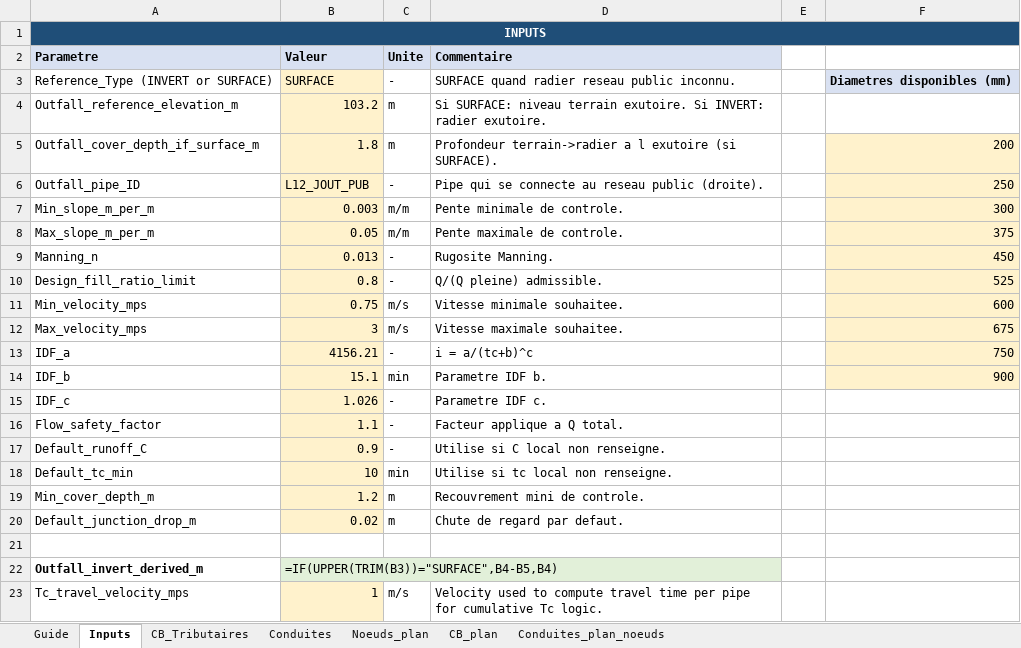
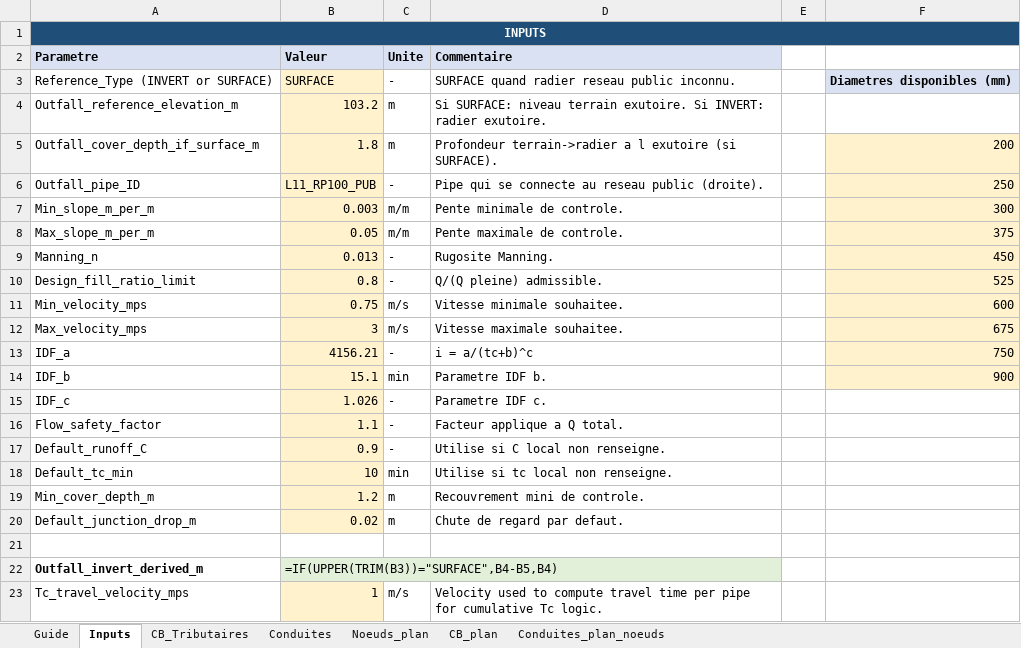
Before and after one commit to acon560-prog/idf-web-app, an Excel workbook: engineering/drainage-design/Reseau_pluvial_reference_method.xlsx, sheet Inputs, drawn as a sheet; values as stored, in another font and other column widths than the file's, no borders; formulas without a stored value are shown as written; the diff names each change by its address in the sheet, - before the commit and + after, or states it on an @@ line.

```diff
--- a/engineering/drainage-design/Reseau_pluvial_reference_method.xlsx (sheet Inputs)
+++ b/engineering/drainage-design/Reseau_pluvial_reference_method.xlsx (sheet Inputs)
-B6 (Valeur): L12_JOUT_PUB
+B6 (Valeur): L11_RP100_PUB
```
Also changed, not shown: sheet Conduites_plan_noeuds, sheet Conduites, sheet CB_plan, sheet Noeuds_plan, sheet Guide.
